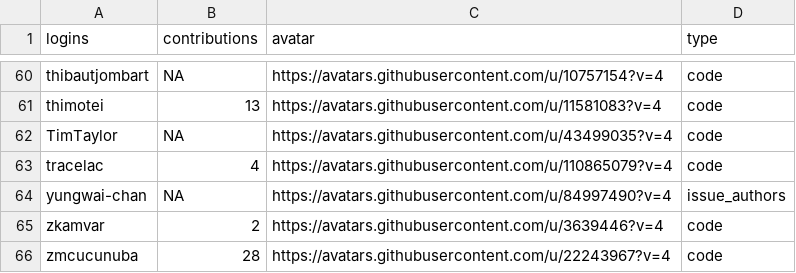
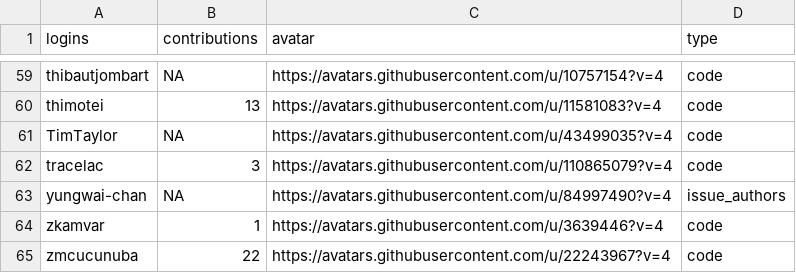
Before and after one commit to epiverse-trace/epiverse-trace.github.io, a CSV file: _data/epiverse_contributors.csv, drawn as a sheet; only a part is shown, gaps mark what is left out; the diff covers the shown part only.

```diff
--- a/_data/epiverse_contributors.csv
+++ b/_data/epiverse_contributors.csv
@@ -62,5 +61,5 @@
 "TimTaylor",NA,"https://avatars.githubusercontent.com/u/43499035?v=4","code"
-"tracelac",4,"https://avatars.githubusercontent.com/u/110865079?v=4","code"
+"tracelac",3,"https://avatars.githubusercontent.com/u/110865079?v=4","code"
 "yungwai-chan",NA,"https://avatars.githubusercontent.com/u/84997490?v=4","issue_authors"
-"zkamvar",2,"https://avatars.githubusercontent.com/u/3639446?v=4","code"
-"zmcucunuba",28,"https://avatars.githubusercontent.com/u/22243967?v=4","code"
+"zkamvar",1,"https://avatars.githubusercontent.com/u/3639446?v=4","code"
+"zmcucunuba",22,"https://avatars.githubusercontent.com/u/22243967?v=4","code"
```
Also changed, not shown: 9 added rows, 10 removed rows and 12 edited cells elsewhere in this file, 1 other file.
